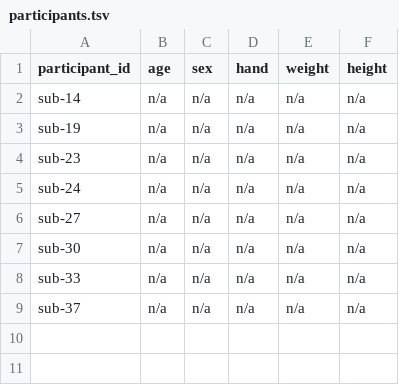
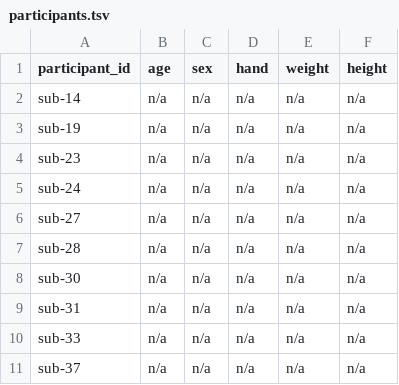
Before and after one commit to tomdamelio/campeones_analysis, a TSV file: data/derivatives/campeones_preproc/participants.tsv, drawn as a sheet; the diff names each change by its address in the sheet, - before the commit and + after, or states it on an @@ line.

```diff
--- a/data/derivatives/campeones_preproc/participants.tsv
+++ b/data/derivatives/campeones_preproc/participants.tsv
+row 7: sub-28 | n/a | n/a | n/a | n/a | n/a
+row 9: sub-31 | n/a | n/a | n/a | n/a | n/a
```
Also changed, not shown: 11 other files.
